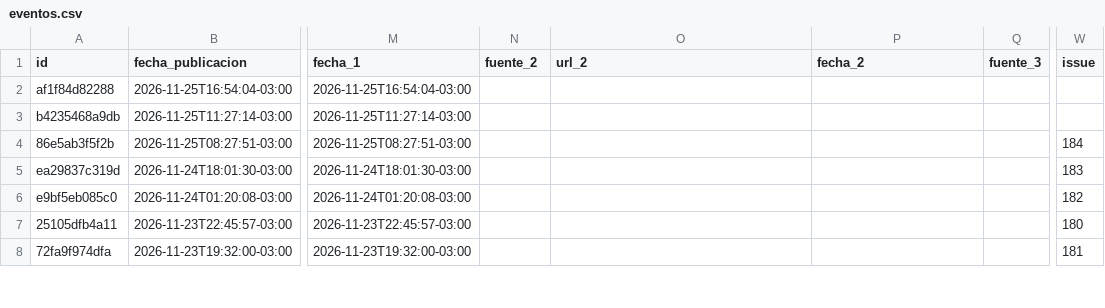
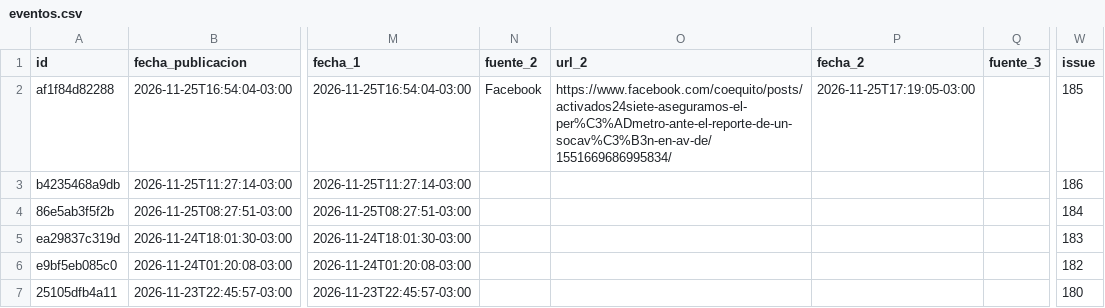
Before and after one commit to jalvarezamadogeologo/buscador-remociones, a CSV file: docs/eventos.csv, drawn as a sheet; only a part is shown, gaps mark what is left out; the shorter side is filled out with more unchanged rows; the diff names each change by its address in the sheet, - before the commit and + after, or states it on an @@ line.

```diff
--- a/docs/eventos.csv
+++ b/docs/eventos.csv
-N2 (fuente_2): (empty)
+N2 (fuente_2): Facebook
-O2 (url_2): (empty)
+O2 (url_2): https://www.facebook.com/coequito/posts/activados24siete-aseguramos-el-per%C3%ADmetro-ante-el-reporte-de-un-socav%C3%B3n-en-av-de/1551669686995834/
-P2 (fecha_2): (empty)
+P2 (fecha_2): 2026-11-25T17:19:05-03:00
-W2 (issue): (empty)
+W2 (issue): 185
-W3 (issue): (empty)
+W3 (issue): 186
```
Also changed, not shown: data/eventos.csv, 5 other files.
